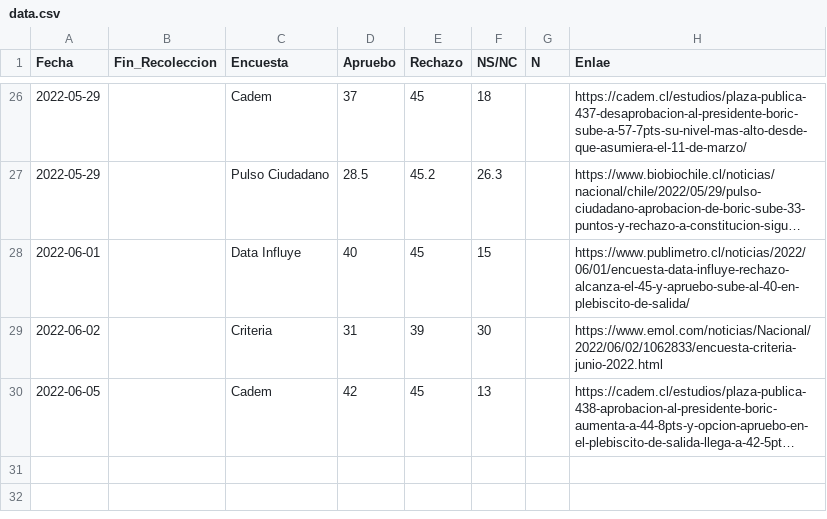
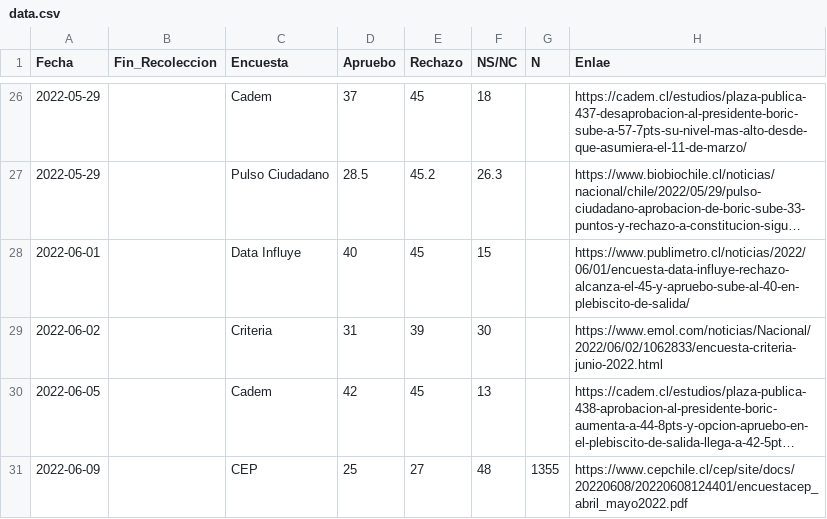
Before and after one commit to cnavarreteliz/encuestas-electorales-chile, a CSV file: data.csv, drawn as a sheet; only a part is shown, gaps mark what is left out; long unchanged cells end in …; the diff names each change by its address in the sheet, - before the commit and + after, or states it on an @@ line.

Commit message:
incluye datos encuesta CEP

```diff
--- a/data.csv
+++ b/data.csv
+row 31: 2022-06-09 |  | CEP | 25 | 27 | 48 | 1355 | https://www.cepchile.cl/cep/site/docs/20220608/20220608124401/encuestacep_abril_mayo2022.pdf
```
Also changed, not shown: 1 other file.
